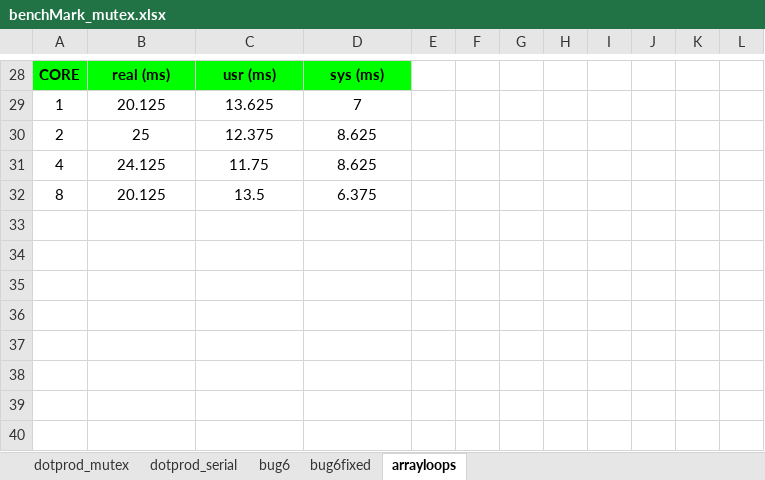
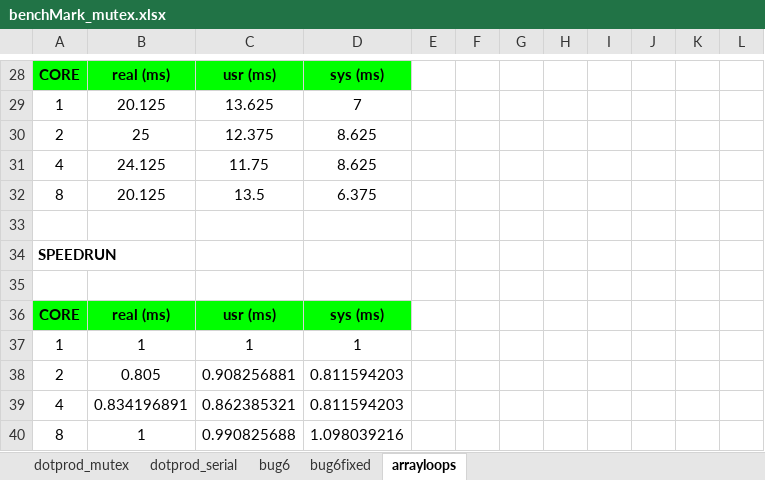
Before and after one commit to hoangphu7122002/OS_benchmark, an Excel workbook: benchMark_mutex.xlsx, sheet arrayloops, drawn as a sheet; only a part is shown, gaps mark what is left out; values as stored, in another font and other column widths than the file's, no borders; charts and pictures not drawn; the diff names each change by its address in the sheet, - before the commit and + after, or states it on an @@ line.

```diff
--- a/benchMark_mutex.xlsx (sheet arrayloops)
+++ b/benchMark_mutex.xlsx (sheet arrayloops)
+row 33: (empty)
+row 34: SPEEDRUN
+row 35: (empty)
+row 36: CORE | real (ms) | usr (ms) | sys (ms)
+row 37: 1 | 1 | 1 | 1
+row 38: 2 | 0.805 | 0.908256881 | 0.811594203
+row 39: 4 | 0.834196891 | 0.862385321 | 0.811594203
+row 40: 8 | 1 | 0.990825688 | 1.098039216
```
Also changed, not shown: sheet dotprod_mutex, sheet bug6fixed, sheet bug6, charts or pictures, benchMarkConditionVars.xlsx, 1 other file.
